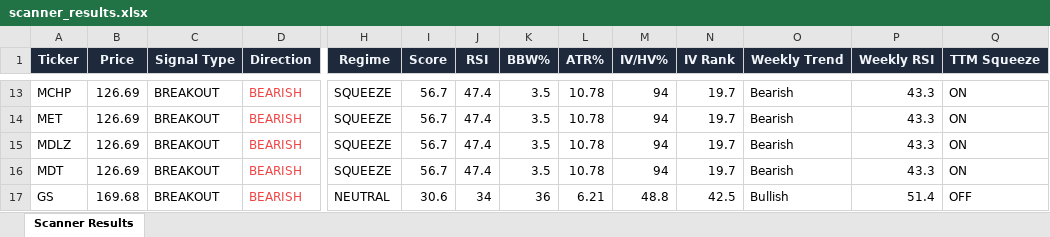
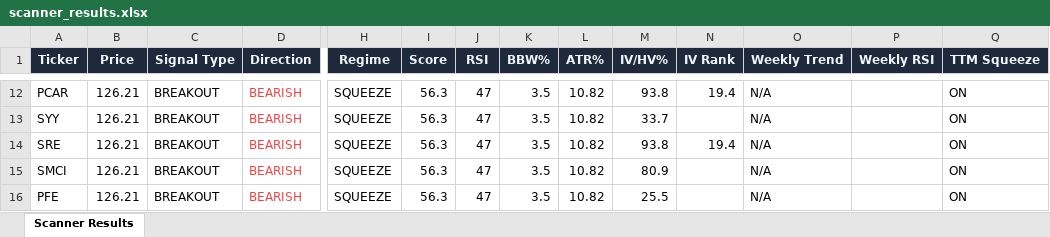
Before and after one commit to 6000rr4n/BM-screener, an Excel workbook: output/scanner_results.xlsx, sheet Scanner Results, drawn as a sheet; only a part is shown, gaps mark what is left out; values as stored, in another font and other column widths than the file's, no borders; removed rows and columns are numbered as before the commit, all else as after; rows hold the shown columns only; the diff covers the shown part only; the diff names each change by its address in the sheet, - before the commit and + after, or states it on an @@ line.

```diff
--- a/output/scanner_results.xlsx (sheet Scanner Results)
+++ b/output/scanner_results.xlsx (sheet Scanner Results)
-A12 (Ticker): MCHP
+A12 (Ticker): PCAR
-B12 (Price): 126.69
+B12 (Price): 126.21
-I12 (Score): 56.7
+I12 (Score): 56.3
-J12 (RSI): 47.4
+J12 (RSI): 47
-L12 (ATR%): 10.78
+L12 (ATR%): 10.82
-M12 (IV/HV%): 94
+M12 (IV/HV%): 93.8
-N12 (IV Rank): 19.7
+N12 (IV Rank): 19.4
-O12 (Weekly Trend): Bearish
+O12 (Weekly Trend): N/A
-P12 (Weekly RSI): 43.3
+P12 (Weekly RSI): (empty)
+row 13: SYY | 126.21 | BREAKOUT | BEARISH | SQUEEZE | 56.3 | 47 | 3.5 | 10.82 | 33.7 |  | N/A |  | ON
-A14 (Ticker): MET
+A14 (Ticker): SRE
-B14:B16 (Price): 126.69
+B14:B16 (Price): 126.21
-I14:I16 (Score): 56.7
+I14:I16 (Score): 56.3
-J14:J16 (RSI): 47.4
+J14:J16 (RSI): 47
-L14:L16 (ATR%): 10.78
+L14:L16 (ATR%): 10.82
-M14 (IV/HV%): 94
+M14 (IV/HV%): 93.8
-N14 (IV Rank): 19.7
+N14 (IV Rank): 19.4
-O14:O16 (Weekly Trend): Bearish
+O14:O16 (Weekly Trend): N/A
-P14:P16 (Weekly RSI): 43.3
+P14:P16 (Weekly RSI): (empty)
-A15 (Ticker): MDLZ
+A15 (Ticker): SMCI
-M15 (IV/HV%): 94
+M15 (IV/HV%): 80.9
-N15:N16 (IV Rank): 19.7
+N15:N16 (IV Rank): (empty)
-A16 (Ticker): MDT
+A16 (Ticker): PFE
-M16 (IV/HV%): 94
+M16 (IV/HV%): 25.5
-row 17: GS | 169.68 | BREAKOUT | BEARISH | NEUTRAL | 30.6 | 34 | 36 | 6.21 | 48.8 | 42.5 | Bullish | 51.4 | OFF
```
Also changed, not shown: 6 added rows, 7 removed rows and 36 edited cells elsewhere in this sheet, 1 other file.
